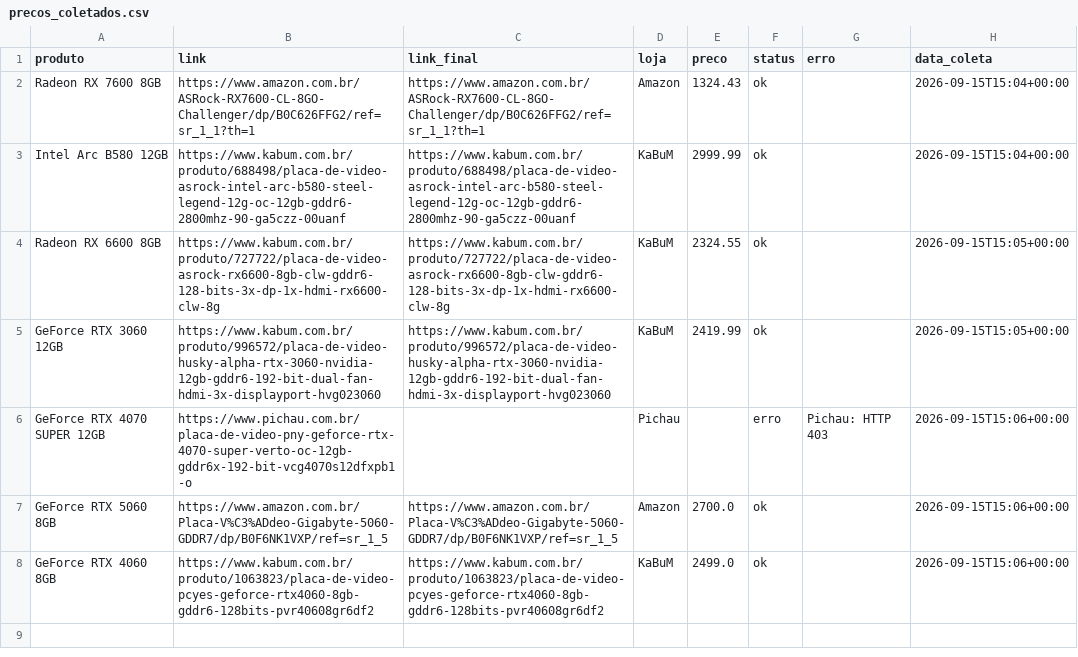
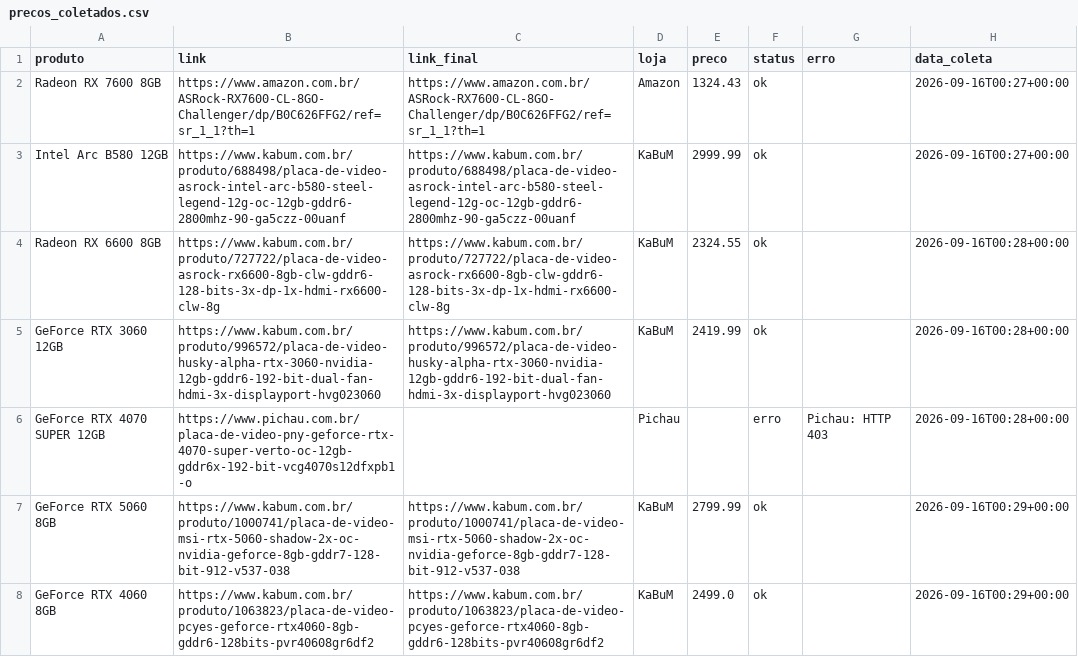
Before and after one commit to fabioconceicao22/radar-gpu-gamer-br, a CSV file: data/precos_coletados.csv, drawn as a sheet.

```diff
--- a/data/precos_coletados.csv
+++ b/data/precos_coletados.csv
@@ -1,8 +1,8 @@
 produto,link,link_final,loja,preco,status,erro,data_coleta
-Radeon RX 7600 8GB,https://www.amazon.com.br/ASRock-RX7600-CL-8GO-Challenger/dp/B0C626FFG2/ref=sr_1_1?th=1,https://www.amazon.com.br/ASRock-RX7600-CL-8GO-Challenger/dp/B0C626FFG2/ref=sr_1_1?th=1,Amazon,1324.43,ok,,2026-09-15T15:04+00:00
-Intel Arc B580 12GB,https://www.kabum.com.br/produto/688498/placa-de-video-asrock-intel-arc-b580-steel-legend-12g-oc-12gb-gddr6-2800mhz-90-ga5czz-00uanf,https://www.kabum.com.br/produto/688498/placa-de-video-asrock-intel-arc-b580-steel-legend-12g-oc-12gb-gddr6-2800mhz-90-ga5czz-00uanf,KaBuM,2999.99,ok,,2026-09-15T15:04+00:00
-Radeon RX 6600 8GB,https://www.kabum.com.br/produto/727722/placa-de-video-asrock-rx6600-8gb-clw-gddr6-128-bits-3x-dp-1x-hdmi-rx6600-clw-8g,https://www.kabum.com.br/produto/727722/placa-de-video-asrock-rx6600-8gb-clw-gddr6-128-bits-3x-dp-1x-hdmi-rx6600-clw-8g,KaBuM,2324.55,ok,,2026-09-15T15:05+00:00
-GeForce RTX 3060 12GB,https://www.kabum.com.br/produto/996572/placa-de-video-husky-alpha-rtx-3060-nvidia-12gb-gddr6-192-bit-dual-fan-hdmi-3x-displayport-hvg023060,https://www.kabum.com.br/produto/996572/placa-de-video-husky-alpha-rtx-3060-nvidia-12gb-gddr6-192-bit-dual-fan-hdmi-3x-displayport-hvg023060,KaBuM,2419.99,ok,,2026-09-15T15:05+00:00
-GeForce RTX 4070 SUPER 12GB,https://www.pichau.com.br/placa-de-video-pny-geforce-rtx-4070-super-verto-oc-12gb-gddr6x-192-bit-vcg4070s12dfxpb1-o,,Pichau,,erro,Pichau: HTTP 403,2026-09-15T15:06+00:00
-GeForce RTX 5060 8GB,https://www.amazon.com.br/Placa-V%C3%ADdeo-Gigabyte-5060-GDDR7/dp/B0F6NK1VXP/ref=sr_1_5,https://www.amazon.com.br/Placa-V%C3%ADdeo-Gigabyte-5060-GDDR7/dp/B0F6NK1VXP/ref=sr_1_5,Amazon,2700.0,ok,,2026-09-15T15:06+00:00
-GeForce RTX 4060 8GB,https://www.kabum.com.br/produto/1063823/placa-de-video-pcyes-geforce-rtx4060-8gb-gddr6-128bits-pvr40608gr6df2,https://www.kabum.com.br/produto/1063823/placa-de-video-pcyes-geforce-rtx4060-8gb-gddr6-128bits-pvr40608gr6df2,KaBuM,2499.0,ok,,2026-09-15T15:06+00:00
+Radeon RX 7600 8GB,https://www.amazon.com.br/ASRock-RX7600-CL-8GO-Challenger/dp/B0C626FFG2/ref=sr_1_1?th=1,https://www.amazon.com.br/ASRock-RX7600-CL-8GO-Challenger/dp/B0C626FFG2/ref=sr_1_1?th=1,Amazon,1324.43,ok,,2026-09-16T00:27+00:00
+Intel Arc B580 12GB,https://www.kabum.com.br/produto/688498/placa-de-video-asrock-intel-arc-b580-steel-legend-12g-oc-12gb-gddr6-2800mhz-90-ga5czz-00uanf,https://www.kabum.com.br/produto/688498/placa-de-video-asrock-intel-arc-b580-steel-legend-12g-oc-12gb-gddr6-2800mhz-90-ga5czz-00uanf,KaBuM,2999.99,ok,,2026-09-16T00:27+00:00
+Radeon RX 6600 8GB,https://www.kabum.com.br/produto/727722/placa-de-video-asrock-rx6600-8gb-clw-gddr6-128-bits-3x-dp-1x-hdmi-rx6600-clw-8g,https://www.kabum.com.br/produto/727722/placa-de-video-asrock-rx6600-8gb-clw-gddr6-128-bits-3x-dp-1x-hdmi-rx6600-clw-8g,KaBuM,2324.55,ok,,2026-09-16T00:28+00:00
+GeForce RTX 3060 12GB,https://www.kabum.com.br/produto/996572/placa-de-video-husky-alpha-rtx-3060-nvidia-12gb-gddr6-192-bit-dual-fan-hdmi-3x-displayport-hvg023060,https://www.kabum.com.br/produto/996572/placa-de-video-husky-alpha-rtx-3060-nvidia-12gb-gddr6-192-bit-dual-fan-hdmi-3x-displayport-hvg023060,KaBuM,2419.99,ok,,2026-09-16T00:28+00:00
+GeForce RTX 4070 SUPER 12GB,https://www.pichau.com.br/placa-de-video-pny-geforce-rtx-4070-super-verto-oc-12gb-gddr6x-192-bit-vcg4070s12dfxpb1-o,,Pichau,,erro,Pichau: HTTP 403,2026-09-16T00:28+00:00
+GeForce RTX 5060 8GB,https://www.kabum.com.br/produto/1000741/placa-de-video-msi-rtx-5060-shadow-2x-oc-nvidia-geforce-8gb-gddr7-128-bit-912-v537-038,https://www.kabum.com.br/produto/1000741/placa-de-video-msi-rtx-5060-shadow-2x-oc-nvidia-geforce-8gb-gddr7-128-bit-912-v537-038,KaBuM,2799.99,ok,,2026-09-16T00:29+00:00
+GeForce RTX 4060 8GB,https://www.kabum.com.br/produto/1063823/placa-de-video-pcyes-geforce-rtx4060-8gb-gddr6-128bits-pvr40608gr6df2,https://www.kabum.com.br/produto/1063823/placa-de-video-pcyes-geforce-rtx4060-8gb-gddr6-128bits-pvr40608gr6df2,KaBuM,2499.0,ok,,2026-09-16T00:29+00:00
```
